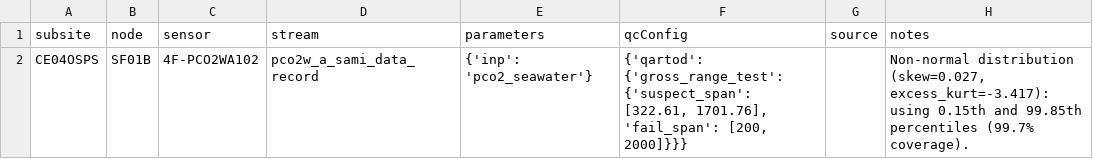
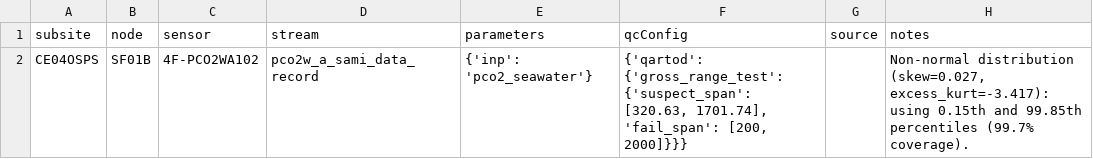
Before and after one commit to wruef/qartod_staging, a CSV file: CE04OSPS-SF01B-4F-PCO2WA102-pco2_seawater-gross_range_test_values.csv, drawn as a sheet.

```diff
--- a/CE04OSPS-SF01B-4F-PCO2WA102-pco2_seawater-gross_range_test_values.csv
+++ b/CE04OSPS-SF01B-4F-PCO2WA102-pco2_seawater-gross_range_test_values.csv
@@ -1,2 +1,2 @@
 subsite,node,sensor,stream,parameters,qcConfig,source,notes
-CE04OSPS,SF01B,4F-PCO2WA102,pco2w_a_sami_data_record,{'inp': 'pco2_seawater'},"{'qartod': {'gross_range_test': {'suspect_span': [322.61, 1701.76], 'fail_span': [200, 2000]}}}",,"Non-normal distribution (skew=0.027, excess_kurt=-3.417): using 0.15th and 99.85th percentiles (99.7% coverage)."
+CE04OSPS,SF01B,4F-PCO2WA102,pco2w_a_sami_data_record,{'inp': 'pco2_seawater'},"{'qartod': {'gross_range_test': {'suspect_span': [320.63, 1701.74], 'fail_span': [200, 2000]}}}",,"Non-normal distribution (skew=0.027, excess_kurt=-3.417): using 0.15th and 99.85th percentiles (99.7% coverage)."
```
Also changed, not shown: CE04OSPS-SF01B-2B-PHSENA108-ph_seawater-gross_range_test_values.csv, RS03AXPS-SF03A-2D-PHSENA301-ph_seawater-gross_range_test_values.csv, 14 other files.
